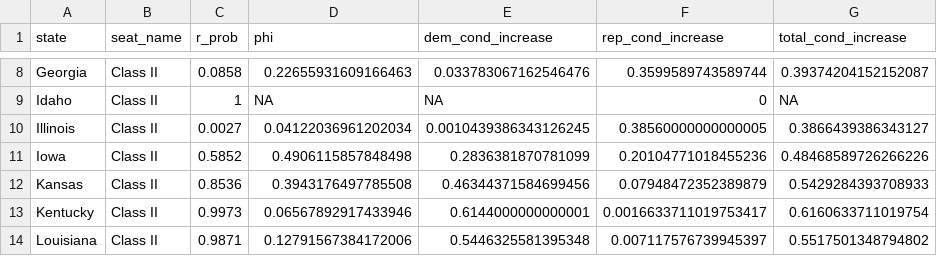
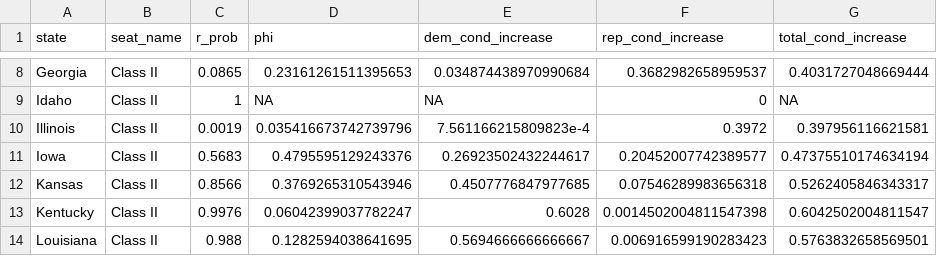
Before and after one commit to thisismactan/US-2026, a CSV file: output/senate_state_impact.csv, drawn as a sheet; only a part is shown, gaps mark what is left out; the diff covers the shown part only; the diff names each change by its address in the sheet, - before the commit and + after, or states it on an @@ line.

```diff
--- a/output/senate_state_impact.csv
+++ b/output/senate_state_impact.csv
-C8 (r_prob): 0.0858
+C8 (r_prob): 0.0865
-D8 (phi): 0.22655931609166463
+D8 (phi): 0.23161261511395653
-E8 (dem_cond_increase): 0.033783067162546476
+E8 (dem_cond_increase): 0.034874438970990684
-F8 (rep_cond_increase): 0.3599589743589744
+F8 (rep_cond_increase): 0.3682982658959537
-G8 (total_cond_increase): 0.39374204152152087
+G8 (total_cond_increase): 0.4031727048669444
-C10 (r_prob): 0.0027
+C10 (r_prob): 0.0019
-D10 (phi): 0.04122036961202034
+D10 (phi): 0.035416673742739796
-E10 (dem_cond_increase): 0.0010439386343126245
+E10 (dem_cond_increase): 7.561166215809823e-4
-F10 (rep_cond_increase): 0.38560000000000005
+F10 (rep_cond_increase): 0.3972
-G10 (total_cond_increase): 0.3866439386343127
+G10 (total_cond_increase): 0.397956116621581
-C11 (r_prob): 0.5852
+C11 (r_prob): 0.5683
-D11 (phi): 0.4906115857848498
+D11 (phi): 0.4795595129243376
-E11 (dem_cond_increase): 0.2836381870781099
+E11 (dem_cond_increase): 0.26923502432244617
-F11 (rep_cond_increase): 0.20104771018455236
+F11 (rep_cond_increase): 0.20452007742389577
-G11 (total_cond_increase): 0.48468589726266226
+G11 (total_cond_increase): 0.47375510174634194
-C12 (r_prob): 0.8536
+C12 (r_prob): 0.8566
-D12 (phi): 0.3943176497785508
+D12 (phi): 0.3769265310543946
-E12 (dem_cond_increase): 0.46344371584699456
+E12 (dem_cond_increase): 0.4507776847977685
-F12 (rep_cond_increase): 0.07948472352389879
+F12 (rep_cond_increase): 0.07546289983656318
-G12 (total_cond_increase): 0.5429284393708933
+G12 (total_cond_increase): 0.5262405846343317
-C13 (r_prob): 0.9973
+C13 (r_prob): 0.9976
-D13 (phi): 0.06567892917433946
+D13 (phi): 0.06042399037782247
-E13 (dem_cond_increase): 0.6144000000000001
+E13 (dem_cond_increase): 0.6028
-F13 (rep_cond_increase): 0.0016633711019753417
+F13 (rep_cond_increase): 0.0014502004811547398
-G13 (total_cond_increase): 0.6160633711019754
+G13 (total_cond_increase): 0.6042502004811547
-C14 (r_prob): 0.9871
+C14 (r_prob): 0.988
-D14 (phi): 0.12791567384172006
+D14 (phi): 0.1282594038641695
-E14 (dem_cond_increase): 0.5446325581395348
+E14 (dem_cond_increase): 0.5694666666666667
-F14 (rep_cond_increase): 0.007117576739945397
+F14 (rep_cond_increase): 0.006916599190283423
-G14 (total_cond_increase): 0.5517501348794802
+G14 (total_cond_increase): 0.5763832658569501
```
Also changed, not shown: 109 edited cells elsewhere in this file, output/generic_ballot_margin_averages_2026_smoothed.csv, output/house_district_impact.csv, 10 other files.
